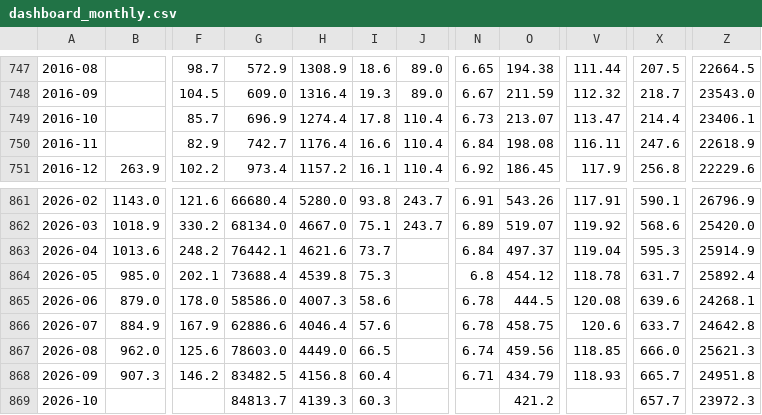
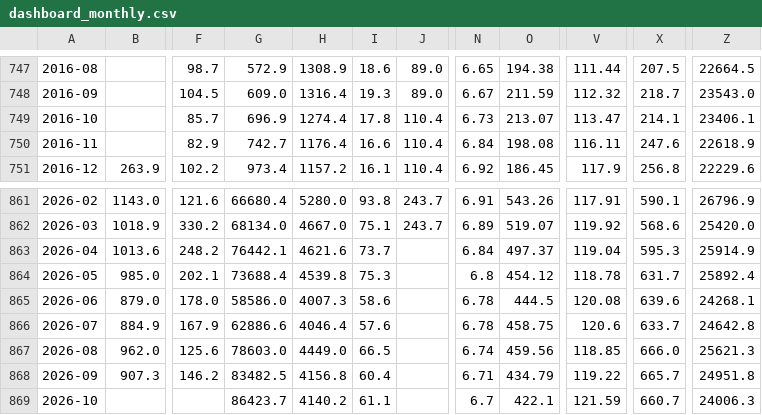
Before and after one commit to Tumiz/dashboard, a CSV file: dashboard_monthly.csv, drawn as a sheet; only a part is shown, gaps mark what is left out; the diff names each change by its address in the sheet, - before the commit and + after, or states it on an @@ line.

```diff
--- a/dashboard_monthly.csv
+++ b/dashboard_monthly.csv
-X749: 214.4
+X749: 214.1
-V868: 118.93
+V868: 119.22
-G869: 84813.7
+G869: 86423.7
-H869: 4139.3
+H869: 4140.2
-I869: 60.3
+I869: 61.1
-N869: (empty)
+N869: 6.7
-O869: 421.2
+O869: 422.1
-V869: (empty)
+V869: 121.59
-X869: 657.7
+X869: 660.7
-Z869: 23972.3
+Z869: 24006.3
```
Also changed, not shown: 2 other files.
